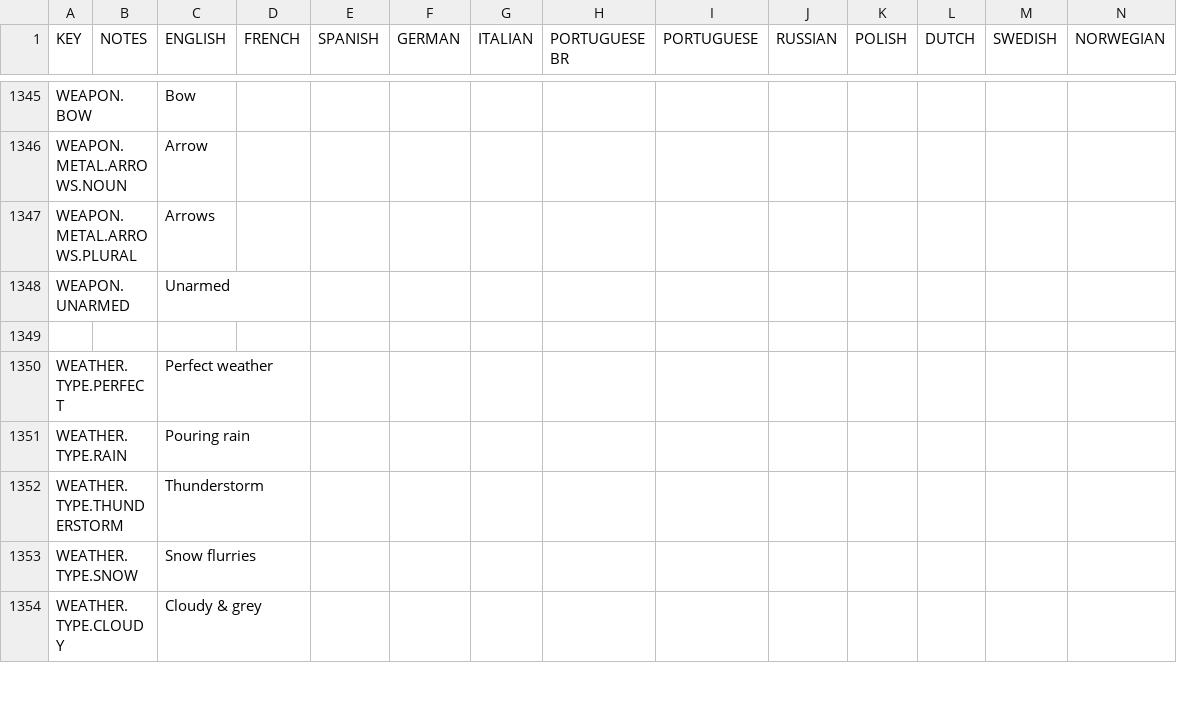
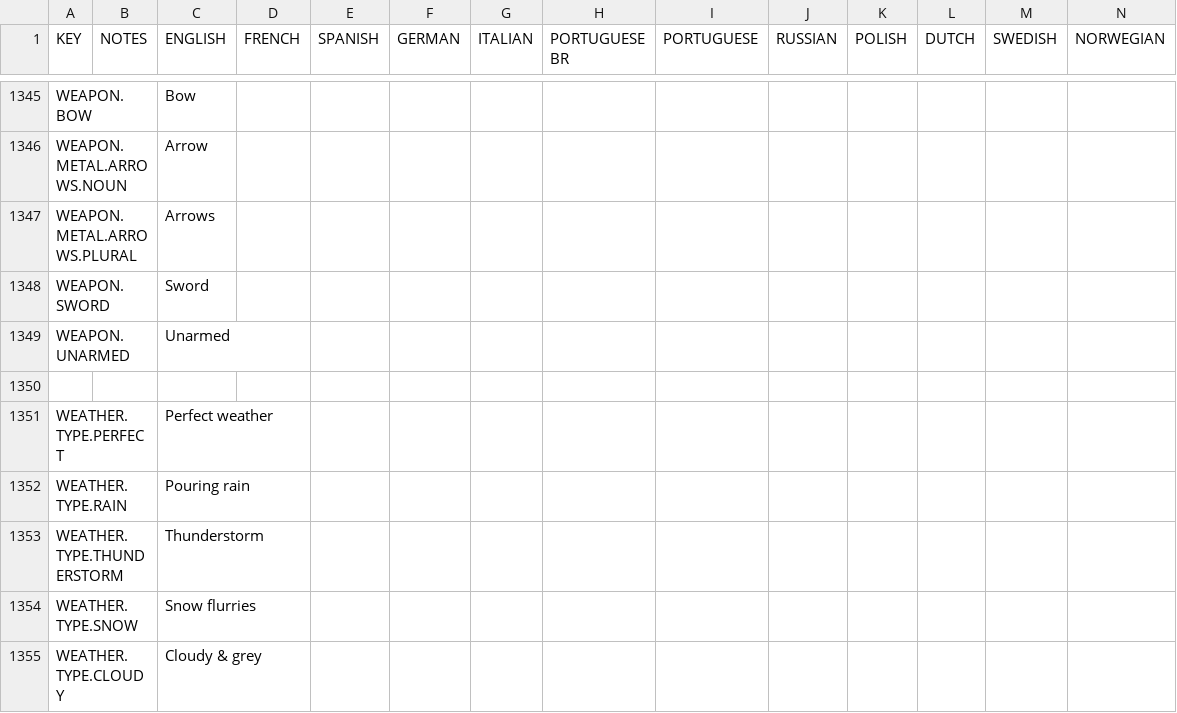
Before and after one commit to rossturner/mountaincore, a CSV file: core/mods/base/translations/translations.csv, drawn as a sheet; only a part is shown, gaps mark what is left out; rows hold the shown columns only; the diff names each change by its address in the sheet, - before the commit and + after, or states it on an @@ line.

```diff
--- a/core/mods/base/translations/translations.csv
+++ b/core/mods/base/translations/translations.csv
+row 1348: WEAPON.SWORD |  | Sword
```
Also changed, not shown: core/assets/translations/collated.csv, 32 other files.
